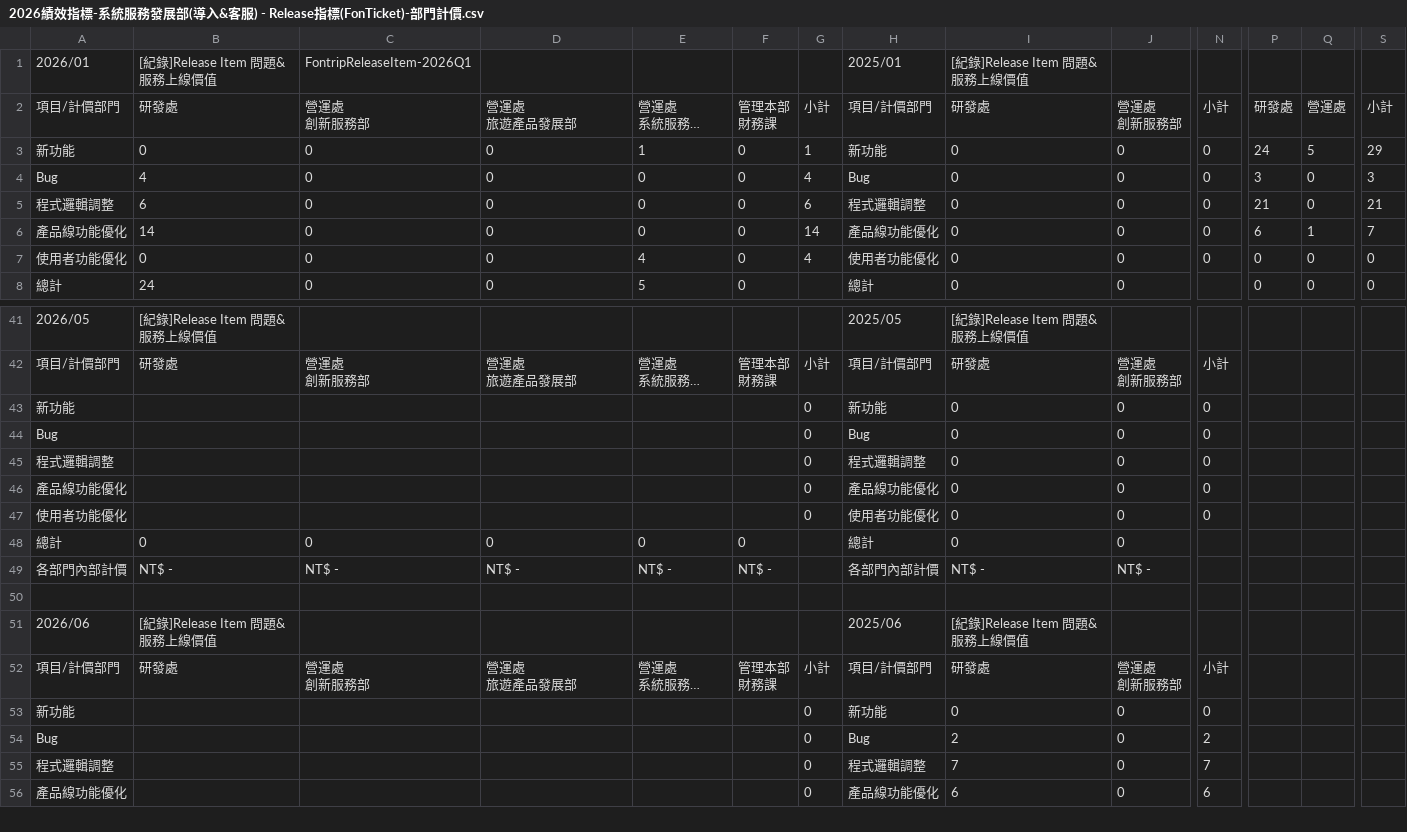
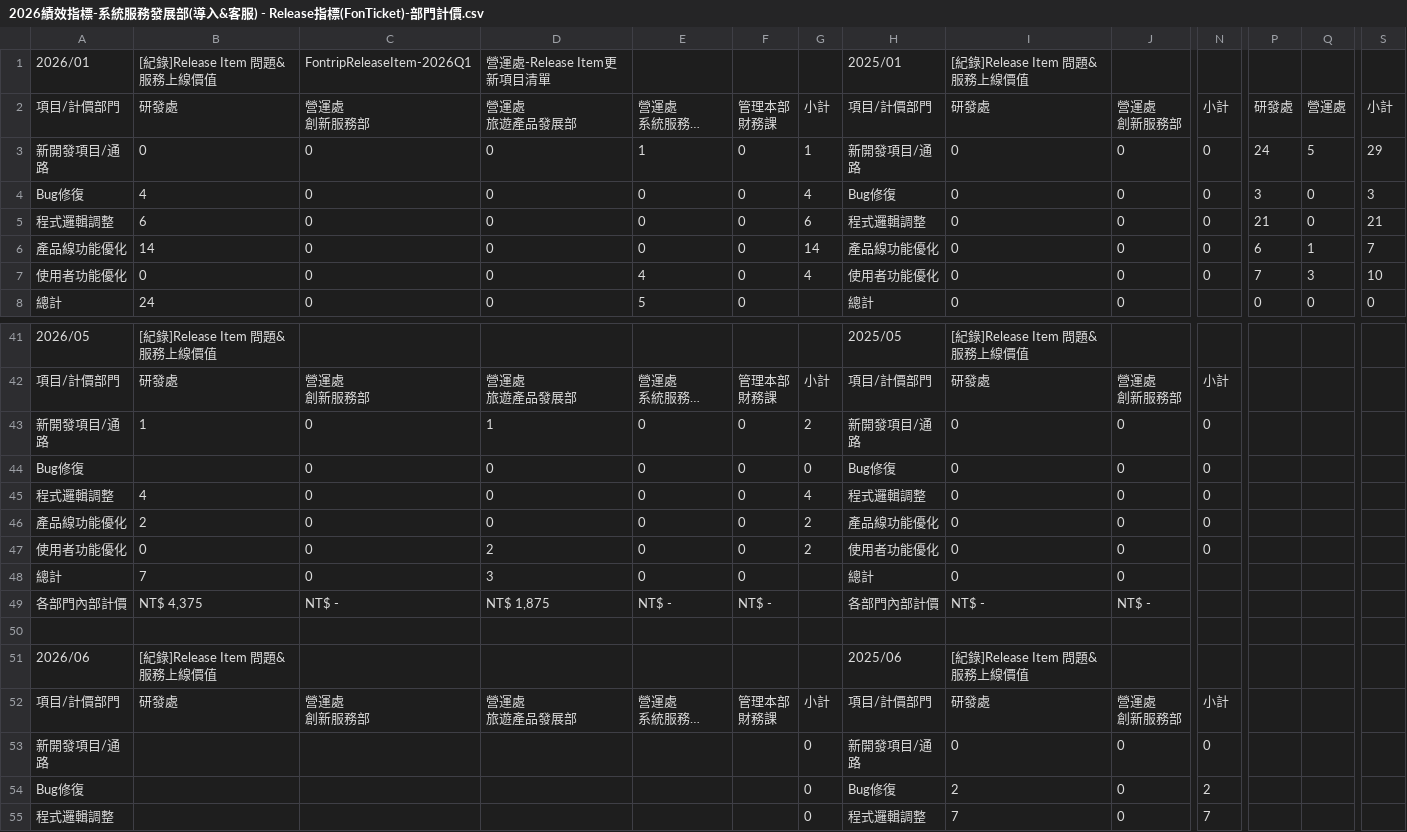
Before and after one commit to emma-collab190/dept-dashboard, a CSV file: 2026績效指標-系統服務發展部(導入&客服) - Release指標(FonTicket)-部門計價.csv, drawn as a sheet; only a part is shown, gaps mark what is left out; the shorter side is filled out with more unchanged rows; long unchanged cells end in …; removed rows and columns are numbered as before the commit, all else as after; rows hold the shown columns only; the diff covers the shown part only; the diff names each change by its address in the sheet, - before the commit and + after, or states it on an @@ line.

```diff
--- a/2026績效指標-系統服務發展部(導入&客服) - Release指標(FonTicket)-部門計價.csv
+++ b/2026績效指標-系統服務發展部(導入&客服) - Release指標(FonTicket)-部門計價.csv
-D1: (empty)
+D1: 營運處-Release Item更新項目清單
-A3: 新功能
+A3: 新開發項目/通路
-H3: 新功能
+H3: 新開發項目/通路
-A4: Bug
+A4: Bug修復
-H4: Bug
+H4: Bug修復
-P7: 0
+P7: 7
-Q7: 0
+Q7: 3
-S7: 0
+S7: 10
-row 43: 新功能 |  |  |  |  |  | 0 | 新功能 | 0 | 0 | 0
+row 43: 新開發項目/通路 | 1 | 0 | 1 | 0 | 0 | 2 | 新開發項目/通路 | 0 | 0 | 0
-A44: Bug
+A44: Bug修復
-C44:C47: (empty)
+C44:C47: 0
-D44:D46: (empty)
+D44:D46: 0
-E44:E47: (empty)
+E44:E47: 0
-F44:F47: (empty)
+F44:F47: 0
-H44: Bug
+H44: Bug修復
-B45: (empty)
+B45: 4
-G45: 0
+G45: 4
-B46: (empty)
+B46: 2
-G46:G47: 0
+G46:G47: 2
-B47: (empty)
+B47: 0
-D47: (empty)
+D47: 2
-B48: 0
+B48: 7
-D48: 0
+D48: 3
-B49: NT$ -
+B49: NT$ 4,375
-D49: NT$ -
+D49: NT$ 1,875
-A53: 新功能
+A53: 新開發項目/通路
-H53: 新功能
+H53: 新開發項目/通路
-A54: Bug
+A54: Bug修復
-H54: Bug
+H54: Bug修復
```
Also changed, not shown: 39 edited cells elsewhere in this file, 2026績效指標-系統服務發展部(導入&客服) - (年度)供應商服務排名.csv, 2026績效指標-系統服務發展部(導入&客服) - (年度)場域服務排名.csv, 8 other files.
